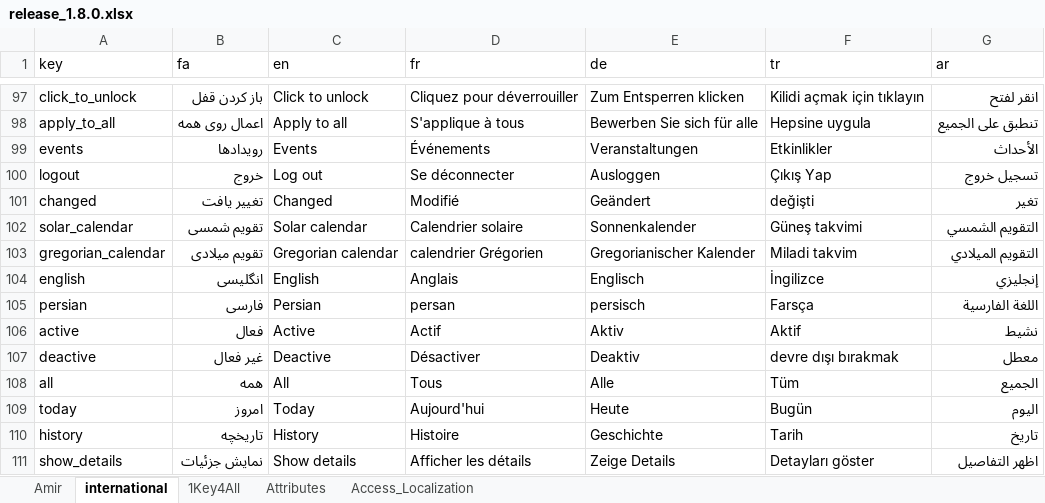
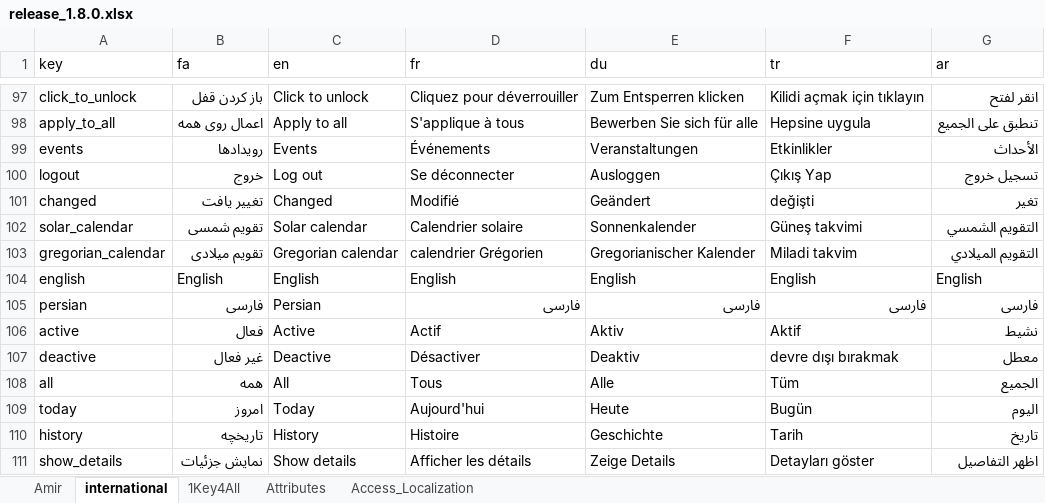
Before and after one commit to novaday-co/access_localization, an Excel workbook: release_1.8.0.xlsx, sheet international, drawn as a sheet; only a part is shown, gaps mark what is left out; values as stored, in another font and other column widths than the file's, no cell formats; charts and pictures and conditional formats not drawn; the diff covers the shown part only; the diff names each change by its address in the sheet, - before the commit and + after, or states it on an @@ line.

```diff
--- a/release_1.8.0.xlsx (sheet international)
+++ b/release_1.8.0.xlsx (sheet international)
-E1: de
+E1: du
-B104 (fa): انگلیسی
+B104 (fa): English
-D104 (fr): Anglais
+D104 (fr): English
-E104 (du): Englisch
+E104 (du): English
-F104 (tr): İngilizce
+F104 (tr): English
-G104 (ar): إنجليزي
+G104 (ar): English
-D105 (fr): persan
+D105 (fr): فارسی
-E105 (du): persisch
+E105 (du): فارسی
-F105 (tr): Farsça
+F105 (tr): فارسی
-G105 (ar): اللغة الفارسية
+G105 (ar): فارسی
```
Also changed, not shown: 18 added rows and 20 edited cells elsewhere in this sheet, sheet Amir, cell formats.
